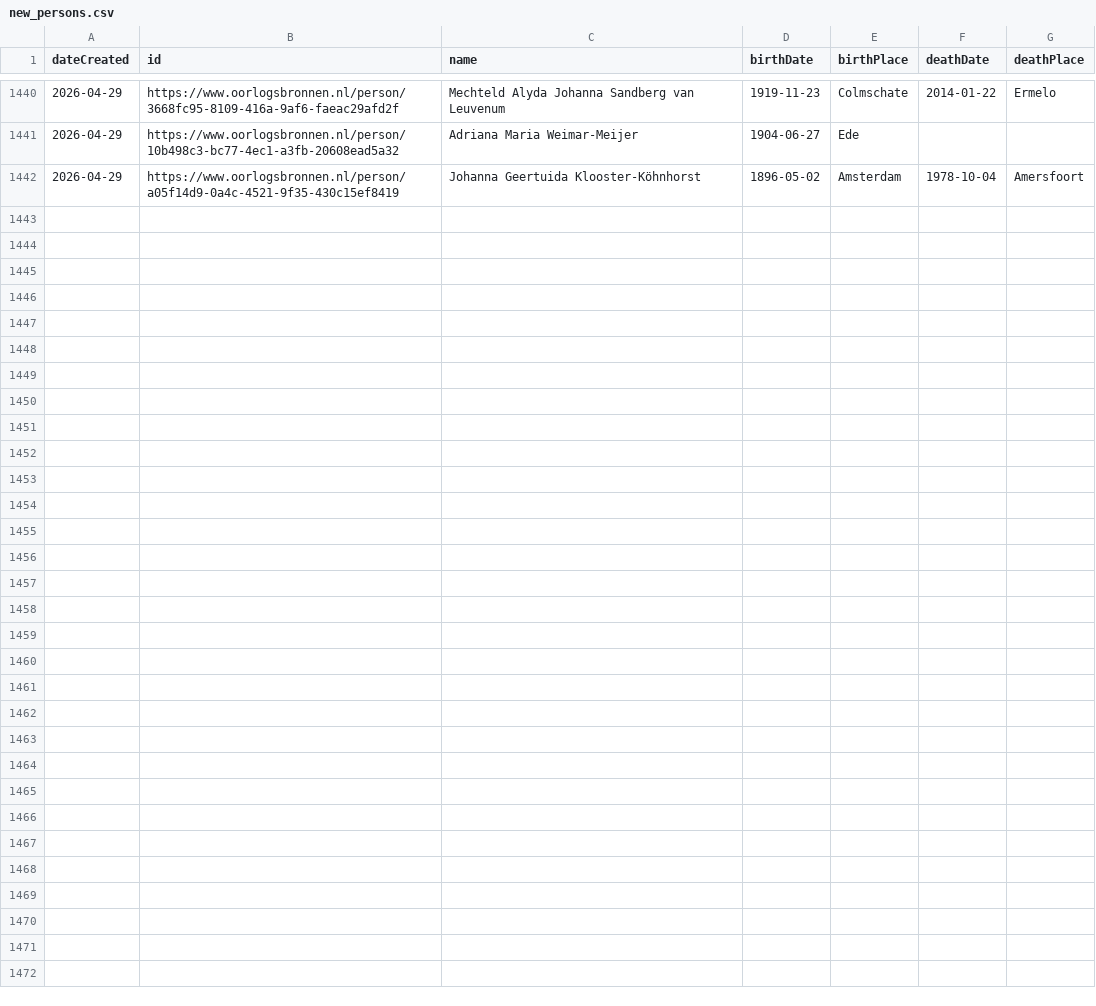
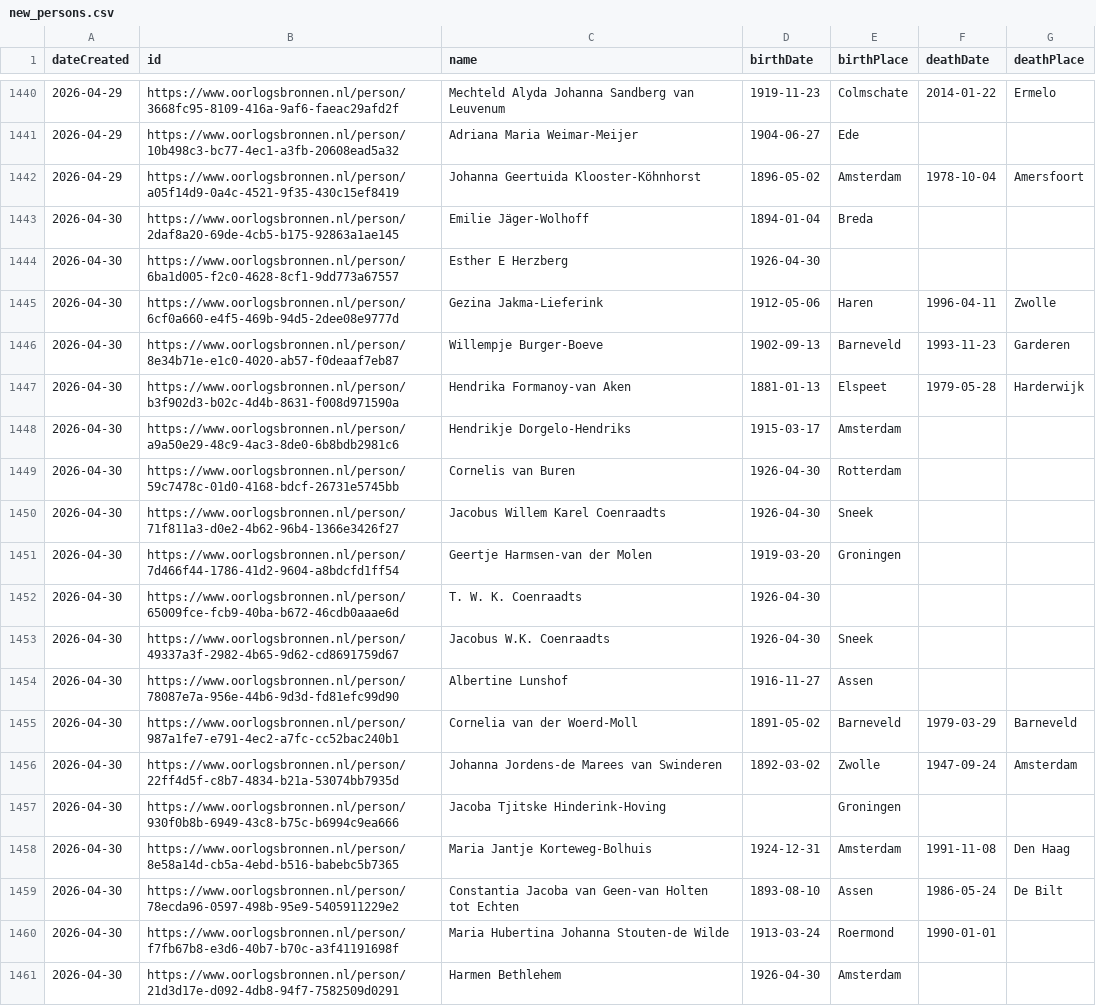
Before and after one commit to Oorlogsbronnen/collectierapportage, a CSV file: data/new_persons.csv, drawn as a sheet; only a part is shown, gaps mark what is left out; the diff covers the shown part only; the diff names each change by its address in the sheet, - before the commit and + after, or states it on an @@ line.

```diff
--- a/data/new_persons.csv
+++ b/data/new_persons.csv
+row 1443: 2026-04-30 | https://www.oorlogsbronnen.nl/person/2daf8a20-69de-4cb5-b175-92863a1ae145 | Emilie Jäger-Wolhoff | 1894-01-04 | Breda
+row 1444: 2026-04-30 | https://www.oorlogsbronnen.nl/person/6ba1d005-f2c0-4628-8cf1-9dd773a67557 | Esther E Herzberg | 1926-04-30
+row 1445: 2026-04-30 | https://www.oorlogsbronnen.nl/person/6cf0a660-e4f5-469b-94d5-2dee08e9777d | Gezina Jakma-Lieferink | 1912-05-06 | Haren | 1996-04-11 | Zwolle
+row 1446: 2026-04-30 | https://www.oorlogsbronnen.nl/person/8e34b71e-e1c0-4020-ab57-f0deaaf7eb87 | Willempje Burger-Boeve | 1902-09-13 | Barneveld | 1993-11-23 | Garderen
+row 1447: 2026-04-30 | https://www.oorlogsbronnen.nl/person/b3f902d3-b02c-4d4b-8631-f008d971590a | Hendrika Formanoy-van Aken | 1881-01-13 | Elspeet | 1979-05-28 | Harderwijk
+row 1448: 2026-04-30 | https://www.oorlogsbronnen.nl/person/a9a50e29-48c9-4ac3-8de0-6b8bdb2981c6 | Hendrikje Dorgelo-Hendriks | 1915-03-17 | Amsterdam
+row 1449: 2026-04-30 | https://www.oorlogsbronnen.nl/person/59c7478c-01d0-4168-bdcf-26731e5745bb | Cornelis van Buren | 1926-04-30 | Rotterdam
+row 1450: 2026-04-30 | https://www.oorlogsbronnen.nl/person/71f811a3-d0e2-4b62-96b4-1366e3426f27 | Jacobus Willem Karel Coenraadts | 1926-04-30 | Sneek
+row 1451: 2026-04-30 | https://www.oorlogsbronnen.nl/person/7d466f44-1786-41d2-9604-a8bdcfd1ff54 | Geertje Harmsen-van der Molen | 1919-03-20 | Groningen
+row 1452: 2026-04-30 | https://www.oorlogsbronnen.nl/person/65009fce-fcb9-40ba-b672-46cdb0aaae6d | T. W. K. Coenraadts | 1926-04-30
+row 1453: 2026-04-30 | https://www.oorlogsbronnen.nl/person/49337a3f-2982-4b65-9d62-cd8691759d67 | Jacobus W.K. Coenraadts | 1926-04-30 | Sneek
+row 1454: 2026-04-30 | https://www.oorlogsbronnen.nl/person/78087e7a-956e-44b6-9d3d-fd81efc99d90 | Albertine Lunshof | 1916-11-27 | Assen
+row 1455: 2026-04-30 | https://www.oorlogsbronnen.nl/person/987a1fe7-e791-4ec2-a7fc-cc52bac240b1 | Cornelia van der Woerd-Moll | 1891-05-02 | Barneveld | 1979-03-29 | Barneveld
+row 1456: 2026-04-30 | https://www.oorlogsbronnen.nl/person/22ff4d5f-c8b7-4834-b21a-53074bb7935d | Johanna Jordens-de Marees van Swinderen | 1892-03-02 | Zwolle | 1947-09-24 | Amsterdam
+row 1457: 2026-04-30 | https://www.oorlogsbronnen.nl/person/930f0b8b-6949-43c8-b75c-b6994c9ea666 | Jacoba Tjitske Hinderink-Hoving |  | Groningen
+row 1458: 2026-04-30 | https://www.oorlogsbronnen.nl/person/8e58a14d-cb5a-4ebd-b516-babebc5b7365 | Maria Jantje Korteweg-Bolhuis | 1924-12-31 | Amsterdam | 1991-11-08 | Den Haag
+row 1459: 2026-04-30 | https://www.oorlogsbronnen.nl/person/78ecda96-0597-498b-95e9-5405911229e2 | Constantia Jacoba van Geen-van Holten tot Echten | 1893-08-10 | Assen | 1986-05-24 | De Bilt
+row 1460: 2026-04-30 | https://www.oorlogsbronnen.nl/person/f7fb67b8-e3d6-40b7-b70c-a3f41191698f | Maria Hubertina Johanna Stouten-de Wilde | 1913-03-24 | Roermond | 1990-01-01
+row 1461: 2026-04-30 | https://www.oorlogsbronnen.nl/person/21d3d17e-d092-4db8-94f7-7582509d0291 | Harmen Bethlehem | 1926-04-30 | Amsterdam
```
Also changed, not shown: 14 added rows elsewhere in this file.
